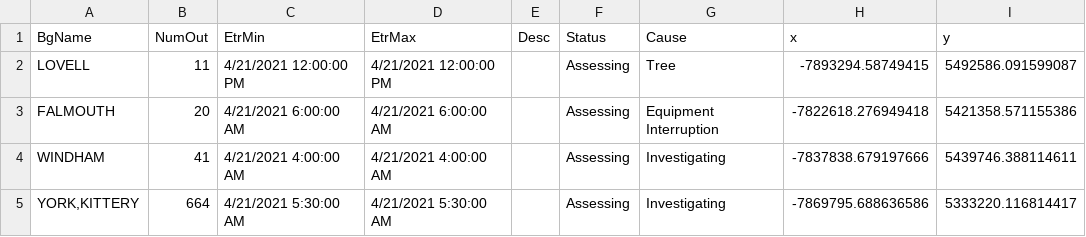
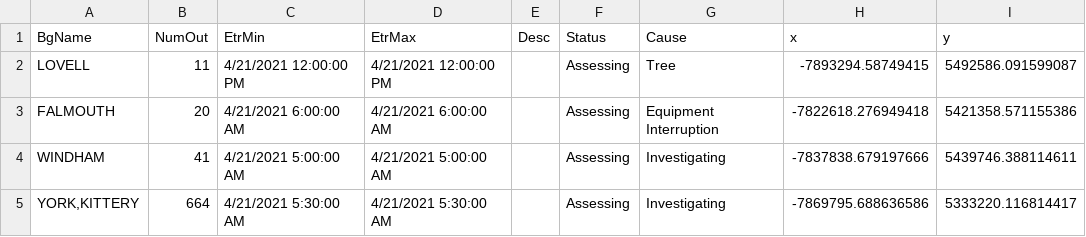
Before and after one commit to abkfenris/cmp-outages, a CSV file: cmp_outages.csv, drawn as a sheet.

```diff
--- a/cmp_outages.csv
+++ b/cmp_outages.csv
@@ -3,3 +3,3 @@ LOVELL,11,4/21/2021 12:00:00 PM,4/21/2021 12:00:00 PM,,Assessing,Tree,-7893294.5
 FALMOUTH,20,4/21/2021 6:00:00 AM,4/21/2021 6:00:00 AM,,Assessing,Equipment Interruption,-7822618.276949418,5421358.571155386
-WINDHAM,41,4/21/2021 4:00:00 AM,4/21/2021 4:00:00 AM,,Assessing,Investigating,-7837838.679197666,5439746.388114611
+WINDHAM,41,4/21/2021 5:00:00 AM,4/21/2021 5:00:00 AM,,Assessing,Investigating,-7837838.679197666,5439746.388114611
 "YORK,KITTERY",664,4/21/2021 5:30:00 AM,4/21/2021 5:30:00 AM,,Assessing,Investigating,-7869795.688636586,5333220.116814417
```
